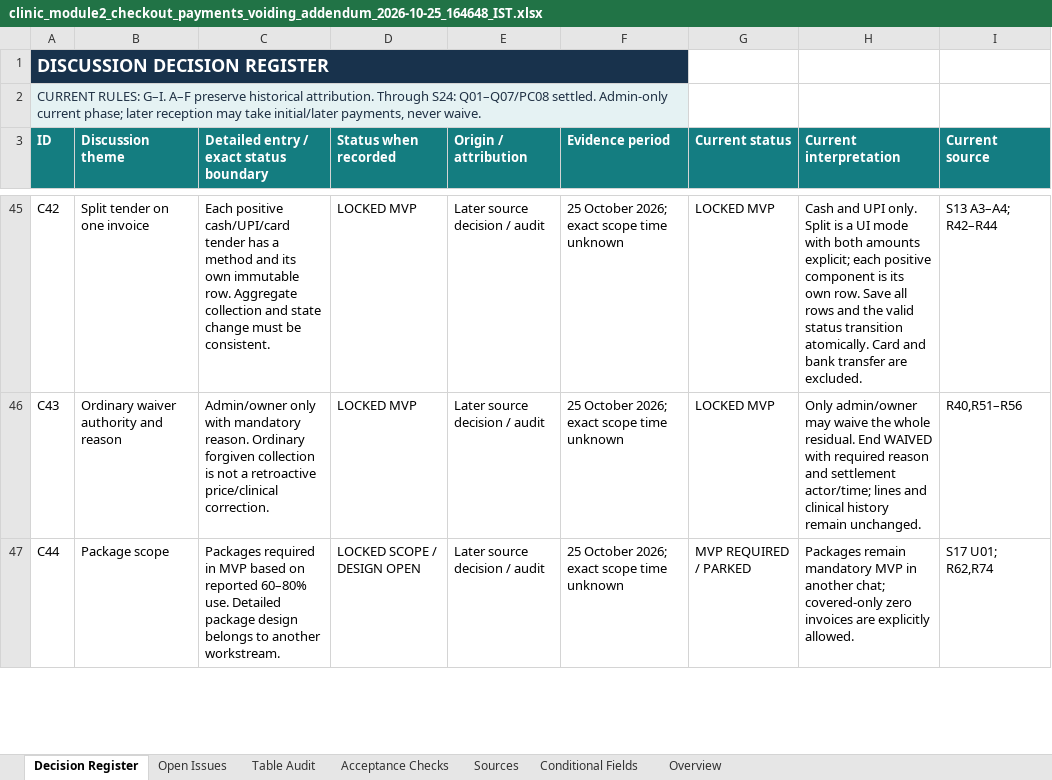
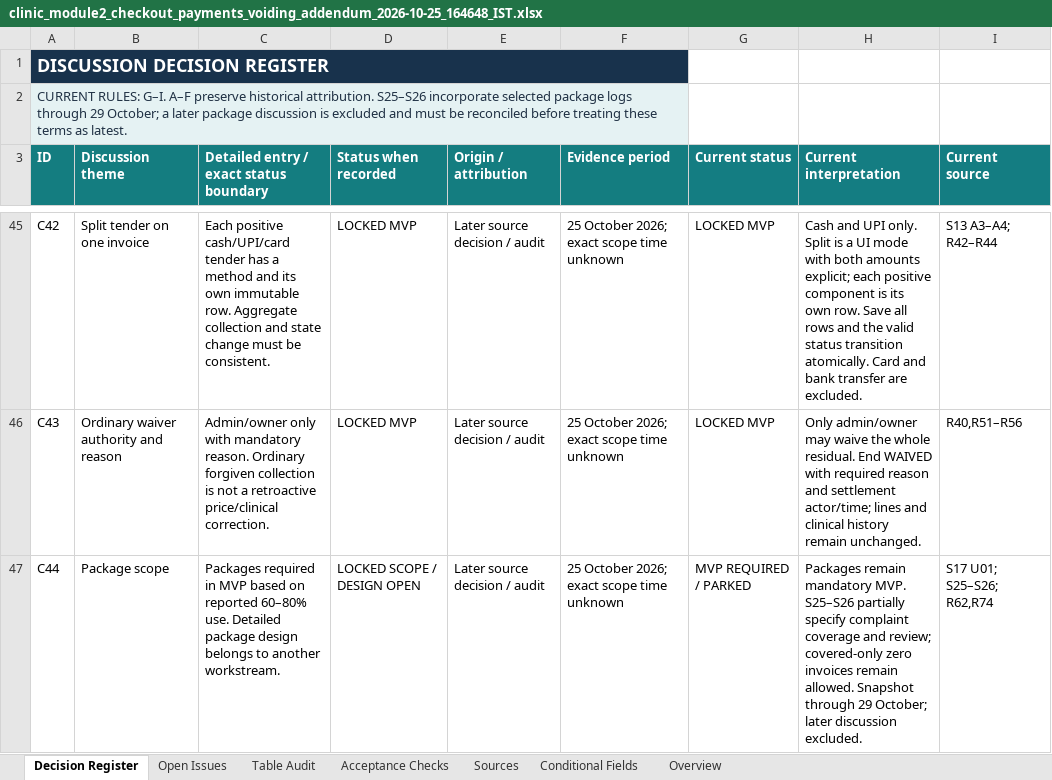
Before and after one commit to omsrivastava512/clinic-demo-be, an Excel workbook: study/module_2/decisions/clinic_module2_checkout_payments_voiding_addendum_2026-10-25_164648_IST.xlsx, sheet Decision Register, drawn as a sheet; only a part is shown, gaps mark what is left out; values as stored, in another font and other column widths than the file's, no borders; table styles not drawn; the diff covers the shown part only; the diff names each change by its address in the sheet, - before the commit and + after, or states it on an @@ line.

Commit message:
docs: reconcile package decision logs
Incorporate the two selected package handover and addendum logs as S25
and S26, preserving the originals and recording their source hashes.
Mark the package snapshot as ending on 29 October; the known later
package discussion was excluded at the user's request.

Document complaint-specific coverage, the ten-visit allowance and soft
review direction, and the distinction between purchases, payments and
redemptions. Preserve covered-only zero-total invoices and independent
examination and laboratory fees. Record the 30-day review direction as
awaiting owner confirmation and the 26-visit ceiling as a proposal.

Identify unresolved questions around review and closure authority,
same-day eligibility, activation and payment, overlap, prices and
refunds. Update the topic pages, reconciliation register and existing
workbook to reflect the source-qualified directions and open questions.
Label the prior coverage audit as an earlier S24 snapshot.

Validation: checked source fingerprints, register and workbook agreement,
workbook formatting and formulas. The 32 acceptance scenarios remain
proposed and unexecuted. Source logs retain their original formatting.
Only documentation and the tracker are included; no application code,
schema or deployed behavior changes are claimed.

```diff
--- a/study/module_2/decisions/clinic_module2_checkout_payments_voiding_addendum_2026-10-25_164648_IST.xlsx (sheet Decision Register)
+++ b/study/module_2/decisions/clinic_module2_checkout_payments_voiding_addendum_2026-10-25_164648_IST.xlsx (sheet Decision Register)
-A2 (ID): …historical attribution. Through S24: Q01–Q07/PC08 settled. Admin-only current phase; later reception may take initial/later payments, never waive.
+A2 (ID): …historical attribution. S25–S26 incorporate selected package logs through 29 October; a later package discussion is excluded and must be reconciled before treating these terms as latest.
-H47 (Current interpretation): …remain mandatory MVP in another chat; covered-only zero invoices are explicitly allowed.
+H47 (Current interpretation): …remain mandatory MVP. S25–S26 partially specify complaint coverage and review; covered-only zero invoices remain allowed. Snapshot through 29 October; later discussion excluded.
-I47 (Current source): S17 U01; R62,R74
+I47 (Current source): S17 U01; S25–S26; R62,R74
```
Also changed, not shown: 6 edited cells elsewhere in this sheet, sheet Sources, sheet Overview, sheet Open Issues, 8 other files.
